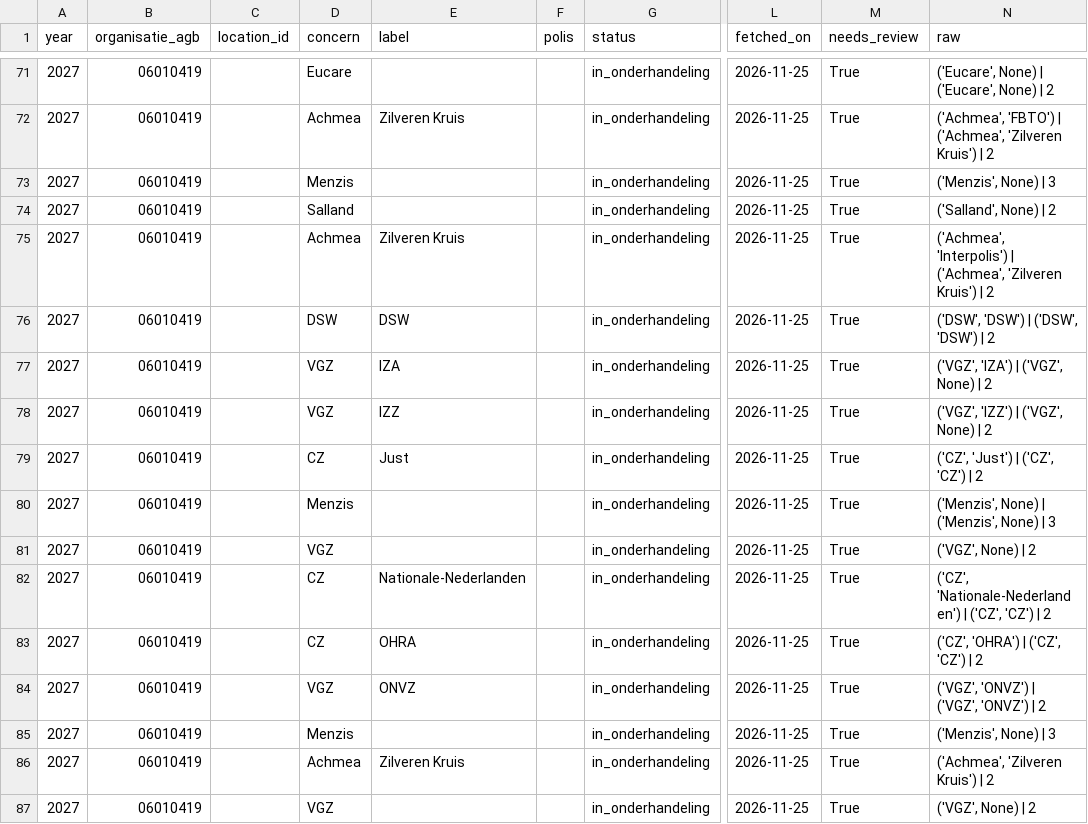
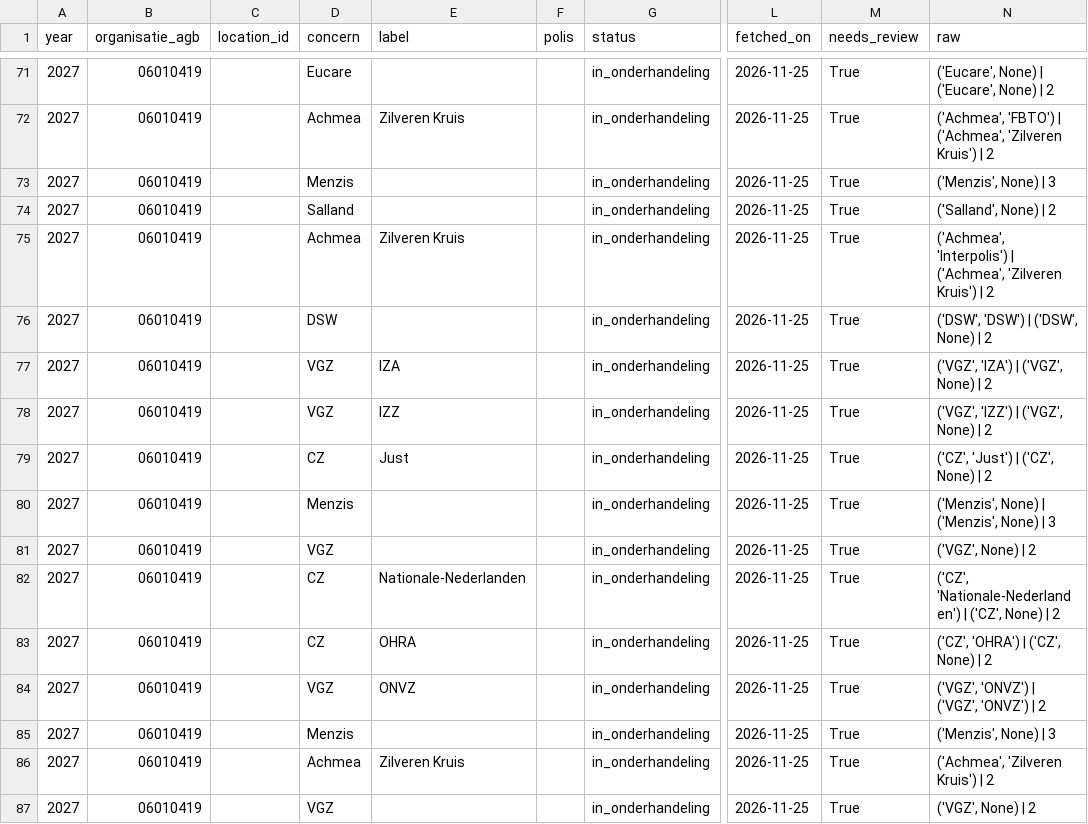
Before and after one commit to nickvluit-a11y/Beterverzekerd, a CSV file: data/processed/contracts_candidates.csv, drawn as a sheet; only a part is shown, gaps mark what is left out; the diff covers the shown part only; the diff names each change by its address in the sheet, - before the commit and + after, or states it on an @@ line.

```diff
--- a/data/processed/contracts_candidates.csv
+++ b/data/processed/contracts_candidates.csv
-E76 (label): DSW
+E76 (label): (empty)
-N76 (raw): ('DSW', 'DSW') | ('DSW', 'DSW') | 2
+N76 (raw): ('DSW', 'DSW') | ('DSW', None) | 2
-N79 (raw): ('CZ', 'Just') | ('CZ', 'CZ') | 2
+N79 (raw): ('CZ', 'Just') | ('CZ', None) | 2
-N82 (raw): …| ('CZ', 'CZ') | 2
+N82 (raw): …| ('CZ', None) | 2
-N83 (raw): ('CZ', 'OHRA') | ('CZ', 'CZ') | 2
+N83 (raw): ('CZ', 'OHRA') | ('CZ', None) | 2
```
Also changed, not shown: 1 added row, 2 removed rows and 12 edited cells elsewhere in this file, data/processed/contracts_insurer.csv, data/processed/history/contracts_candidates/2026-11-25.csv, 15 other files.
